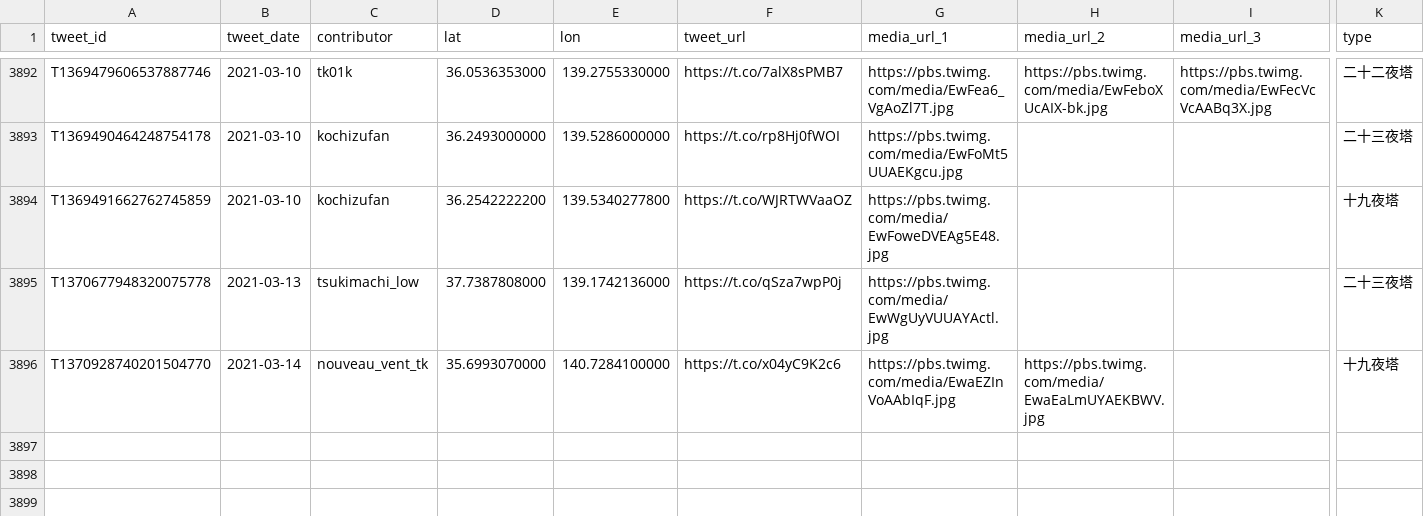
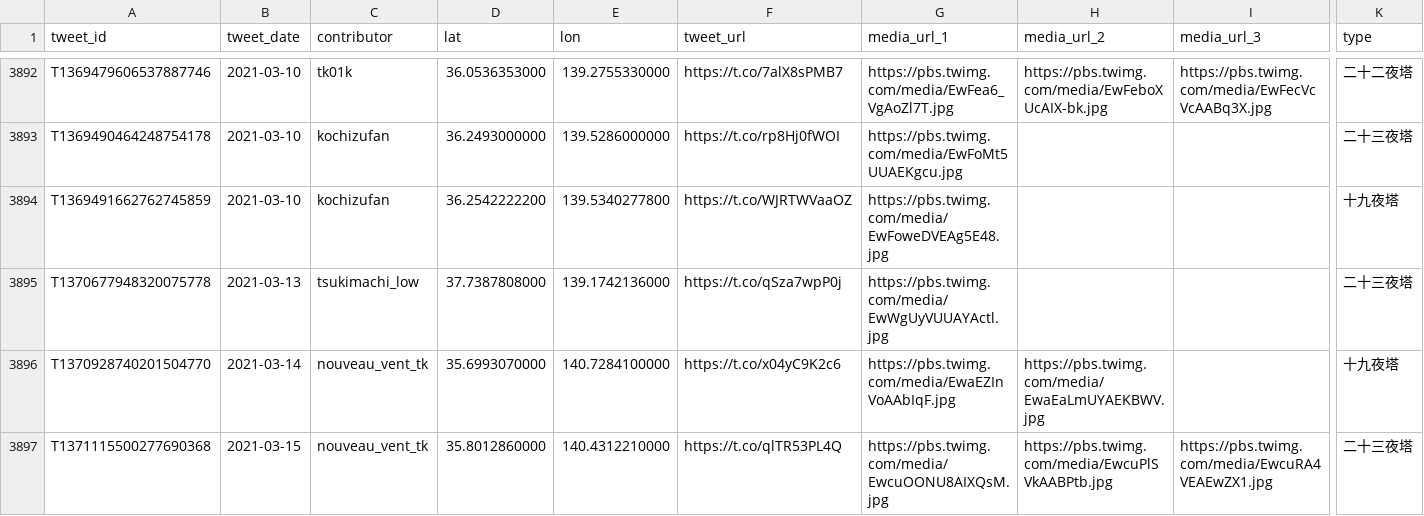
Before and after one commit to midoriit/tsukimachito, a CSV file: tsukimachito.csv, drawn as a sheet; only a part is shown, gaps mark what is left out; rows hold the shown columns only; the diff names each change by its address in the sheet, - before the commit and + after, or states it on an @@ line.

```diff
--- a/tsukimachito.csv
+++ b/tsukimachito.csv
+row 3897: T1371115500277690368 | 2021-03-15 | nouveau_vent_tk | 35.8012860000 | 140.4312210000 | https://t.co/qlTR53PL4Q | https://pbs.twimg.com/media/EwcuOONU8AIXQsM.jpg | https://pbs.twimg.com/media/EwcuPlSVkAABPtb.jpg | https://pbs.twimg.com/media/EwcuRA4VEAEwZX1.jpg | 二十三夜塔
```
Also changed, not shown: 2 other files.
